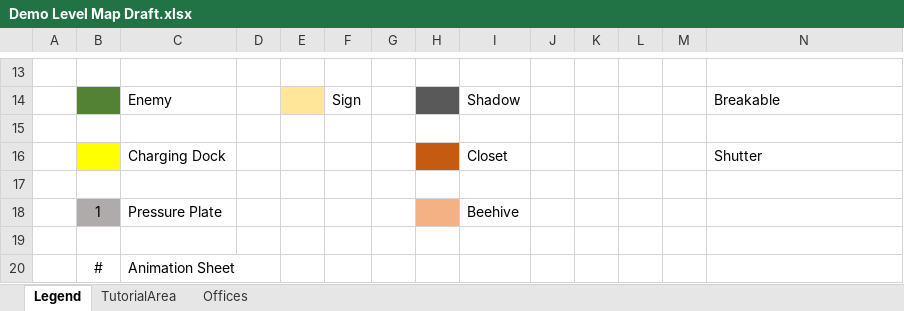
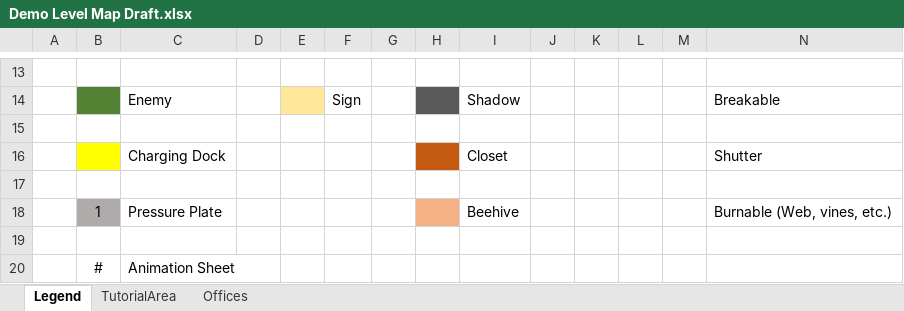
Before and after one commit to KaizoVorna/CartoonViolence, an Excel workbook: Game Design Documentation/Demo Level Map Draft.xlsx, sheet Legend, drawn as a sheet; only a part is shown, gaps mark what is left out; values as stored, in another font and other column widths than the file's, no borders; the diff names each change by its address in the sheet, - before the commit and + after, or states it on an @@ line.

```diff
--- a/Game Design Documentation/Demo Level Map Draft.xlsx (sheet Legend)
+++ b/Game Design Documentation/Demo Level Map Draft.xlsx (sheet Legend)
-N18: (empty)
+N18: Burnable (Web, vines, etc.)
```
Also changed, not shown: sheet Offices, sheet TutorialArea, 1 other file.
